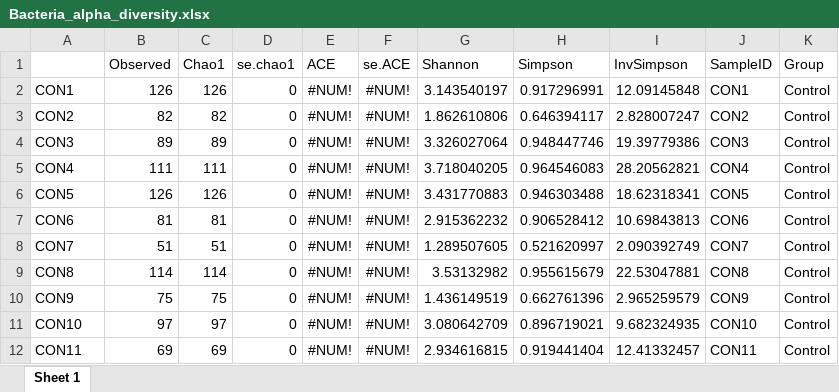
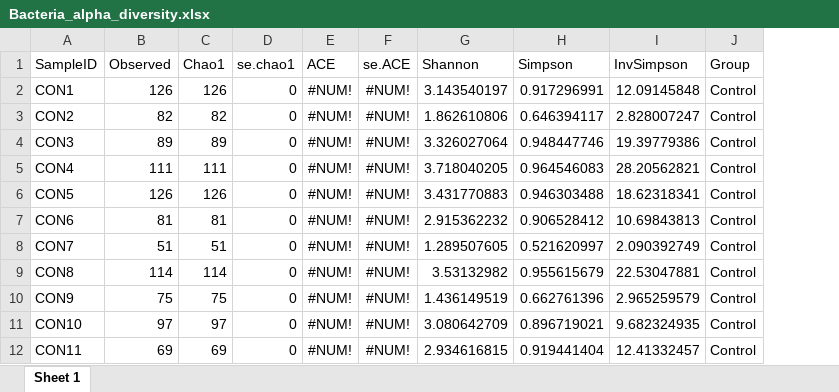
Before and after one commit to WuChenP/micro_MI, an Excel workbook: metagenome/Absolute_abundance_analysis/filtered_data_1percent/diversity_analysis_OTU/Bacteria_alpha_diversity.xlsx, sheet Sheet 1, drawn as a sheet; only a part is shown; values as stored, in another font and other column widths than the file's, no borders; the diff names each change by its address in the sheet, - before the commit and + after, or states it on an @@ line.

```diff
--- a/metagenome/Absolute_abundance_analysis/filtered_data_1percent/diversity_analysis_OTU/Bacteria_alpha_diversity.xlsx (sheet Sheet 1)
+++ b/metagenome/Absolute_abundance_analysis/filtered_data_1percent/diversity_analysis_OTU/Bacteria_alpha_diversity.xlsx (sheet Sheet 1)
-column J (SampleID), rows 2-12: CON1 | CON2 | CON3 | CON4 | CON5 | CON6 | CON7 | CON8 | CON9 | CON10 | CON11
-A1: (empty)
+A1: SampleID
```
Also changed, not shown: metagenome/data_figures/filtered_data_1percent_change/family_data/virus_family_no_HF.xlsx, 19 other files.
